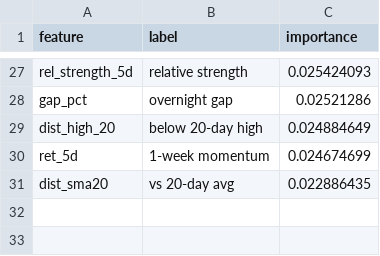
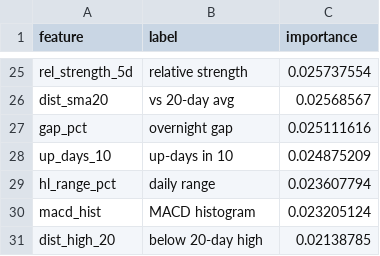
Before and after one commit to AadithS13/MyStockScanner, a CSV file: data/feature_importance.csv, drawn as a sheet; only a part is shown, gaps mark what is left out; removed rows and columns are numbered as before the commit, all else as after; the diff covers the shown part only; the diff names each change by its address in the sheet, - before the commit and + after, or states it on an @@ line.

```diff
--- a/data/feature_importance.csv
+++ b/data/feature_importance.csv
-C25 (importance): 0.025424093
+C25 (importance): 0.025737554
+row 26: dist_sma20 | vs 20-day avg | 0.02568567
-C27 (importance): 0.02521286
+C27 (importance): 0.025111616
+row 28: up_days_10 | up-days in 10 | 0.024875209
+row 29: hl_range_pct | daily range | 0.023607794
+row 30: macd_hist | MACD histogram | 0.023205124
-C31 (importance): 0.024884649
+C31 (importance): 0.02138785
-row 30: ret_5d | 1-week momentum | 0.024674699
-row 31: dist_sma20 | vs 20-day avg | 0.022886435
```
Also changed, not shown: 13 added rows, 15 removed rows and 10 edited cells elsewhere in this file, 5 other files.
